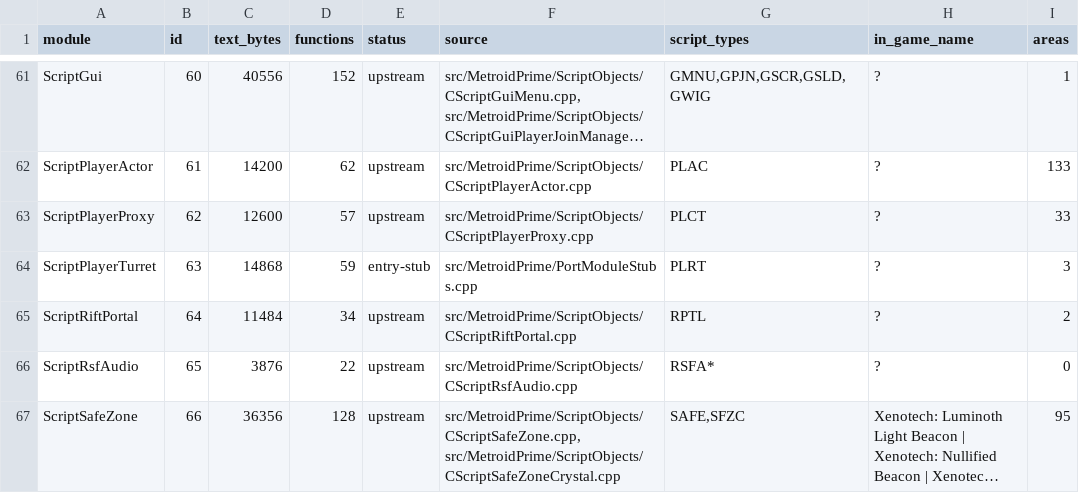
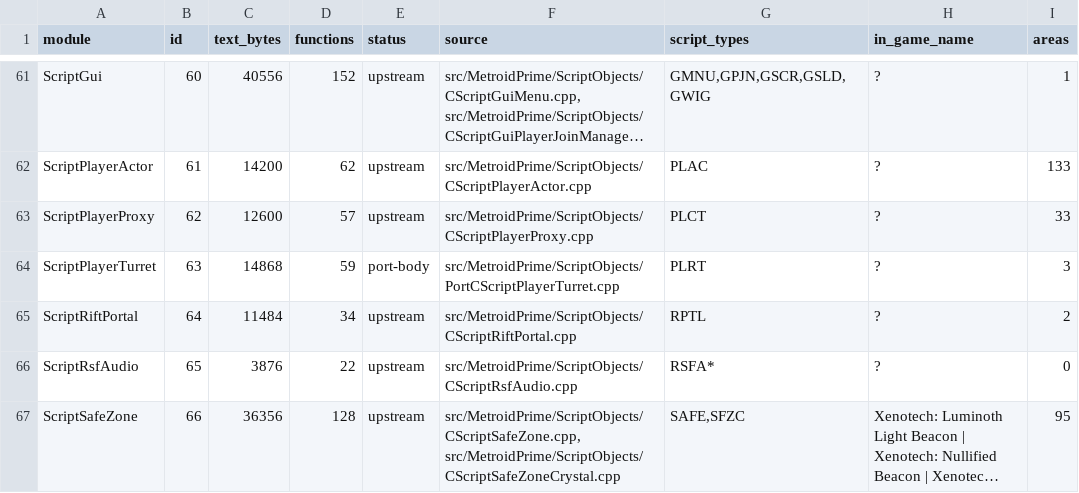
Before and after one commit to NitrosGits/MetroidPrime2Port-DSU, a TSV file: docs/modules.tsv, drawn as a sheet; only a part is shown, gaps mark what is left out; long unchanged cells end in …; the diff names each change by its address in the sheet, - before the commit and + after, or states it on an @@ line.

Commit message:
port: ScriptPlayerTurret module 1 - the turret loads, registers and thinks
The REL's loader (fn_63_144), the constructor (fn_63_30E8), the vtable's
GetTouchBounds (fn_63_3034) and the five member functions the module hands
the DOL through SPlayerTurret_FuncPtrs (fn_63_1070 GetCameraTransform,
fn_63_F6C GetTurretTransform, fn_63_1B70 ExitTurret, fn_63_840
GetHullActorId) are host code in src/MetroidPrime/ScriptObjects/
PortCScriptPlayerTurret.cpp. The aim (fn_63_23C0), the script messages
(fn_63_1BE8), the hull's light (fn_63_2D68) and the input path (fn_63_1134)
are milestone 2 and forward to CActor behind a once-only [turret] stand-in
log.

The guest object is 0x230 bytes (CActor 0x158 plus 0xD8 of the turret's own),
so the upstream header's two named fields give way to the whole guest layout
in its TARGET_PC half; the upstream text stays byte-identical for the
matching build.

In the shooting gallery (M06_ShootingGallery/06_ShootingGallery, the one
spawn area whose turret sits on layer 0) the actor registers, takes kSM_Create
and runs Think every frame. The analysis is
docs/module-analysis/ScriptPlayerTurret.md.

```diff
--- a/docs/modules.tsv
+++ b/docs/modules.tsv
-E64 (status): entry-stub
+E64 (status): port-body
-F64 (source): src/MetroidPrime/PortModuleStubs.cpp
+F64 (source): src/MetroidPrime/ScriptObjects/PortCScriptPlayerTurret.cpp
```
Also changed, not shown: 5 other files.
